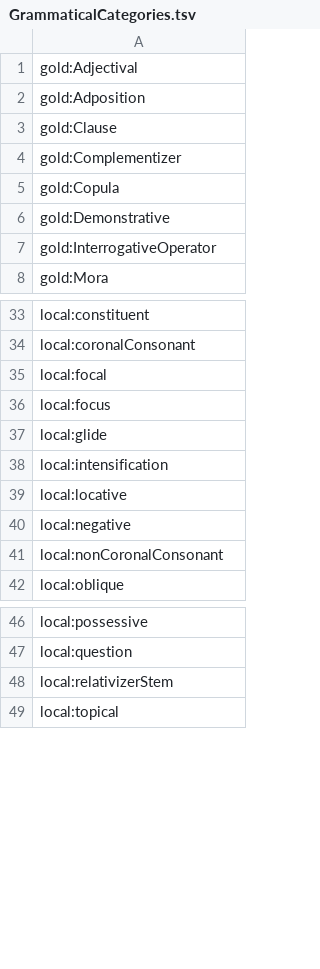
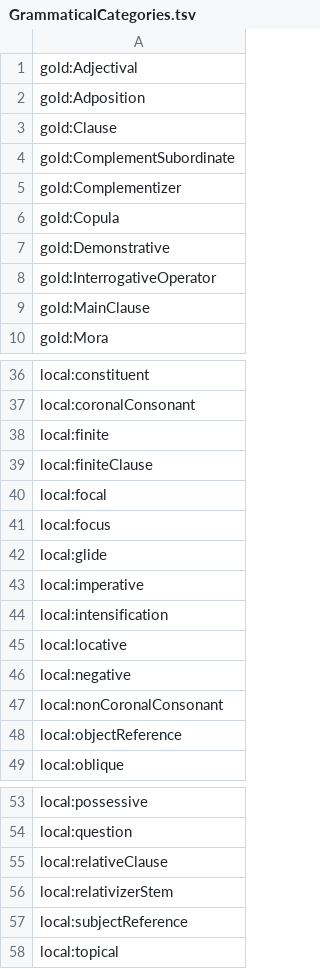
Before and after one commit to jcgood/desmeme, a TSV file: GrammaticalCategories.tsv, drawn as a sheet; only a part is shown, gaps mark what is left out; the diff covers the shown part only.

```diff
--- a/GrammaticalCategories.tsv
+++ b/GrammaticalCategories.tsv
@@ -3,2 +3,3 @@ gold:Adposition
 gold:Clause
+gold:ComplementSubordinate
 gold:Complementizer
@@ -7,2 +8,3 @@ gold:Demonstrative
 gold:InterrogativeOperator
+gold:MainClause
 gold:Mora
@@ -34,2 +37,4 @@ local:constituent
 local:coronalConsonant
+local:finite
+local:finiteClause
 local:focal
@@ -37,2 +42,3 @@ local:focus
 local:glide
+local:imperative
 local:intensification
@@ -41,2 +47,3 @@ local:negative
 local:nonCoronalConsonant
+local:objectReference
 local:oblique
@@ -47,3 +54,5 @@ local:possessive
 local:question
+local:relativeClause
 local:relativizerStem
+local:subjectReference
 local:topical
```
Also changed, not shown: 1 added row elsewhere in this file, ComponentSchema.tsv, 3 other files.
